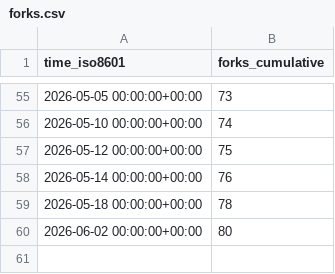
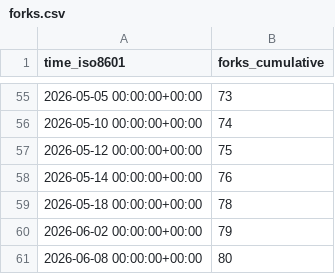
Before and after one commit to YosemiteCrew/Yosemite-Crew, a CSV file: YosemiteCrew/Yosemite-Crew/ghrs-data/forks.csv, drawn as a sheet; only a part is shown, gaps mark what is left out.

```diff
--- a/YosemiteCrew/Yosemite-Crew/ghrs-data/forks.csv
+++ b/YosemiteCrew/Yosemite-Crew/ghrs-data/forks.csv
@@ -59,2 +59,3 @@ time_iso8601,forks_cumulative
 2026-05-18 00:00:00+00:00,78
-2026-06-02 00:00:00+00:00,80
+2026-06-02 00:00:00+00:00,79
+2026-06-08 00:00:00+00:00,80
```
Also changed, not shown: YosemiteCrew/Yosemite-Crew/ghrs-data/stargazers.csv.
